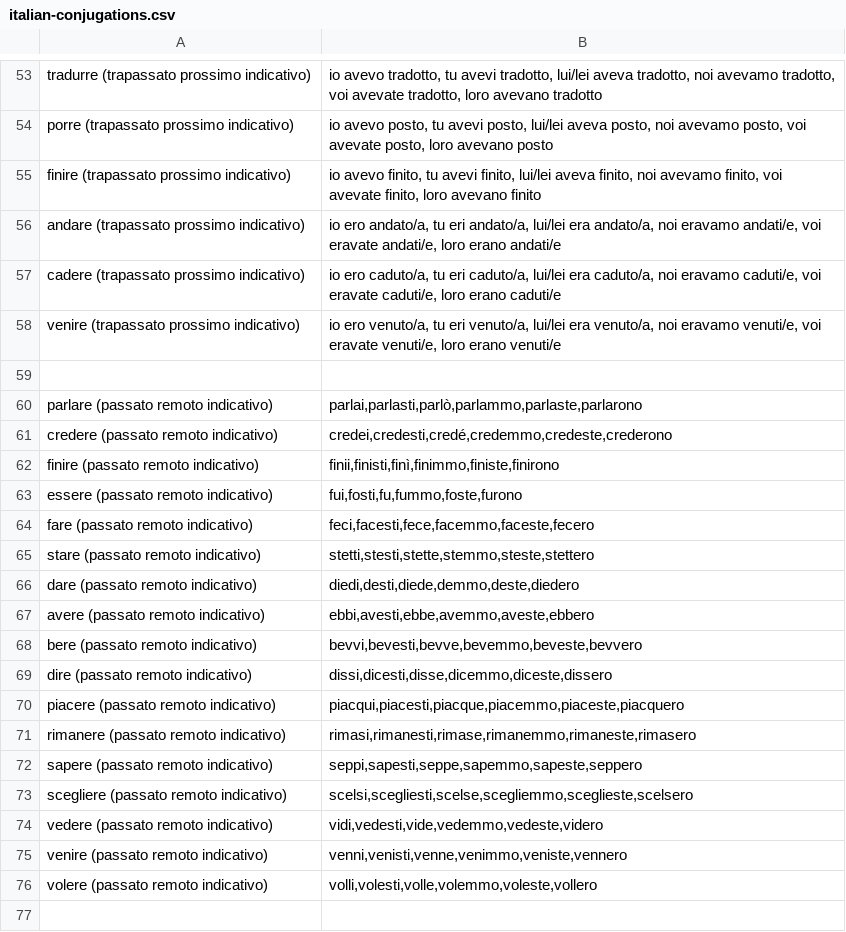
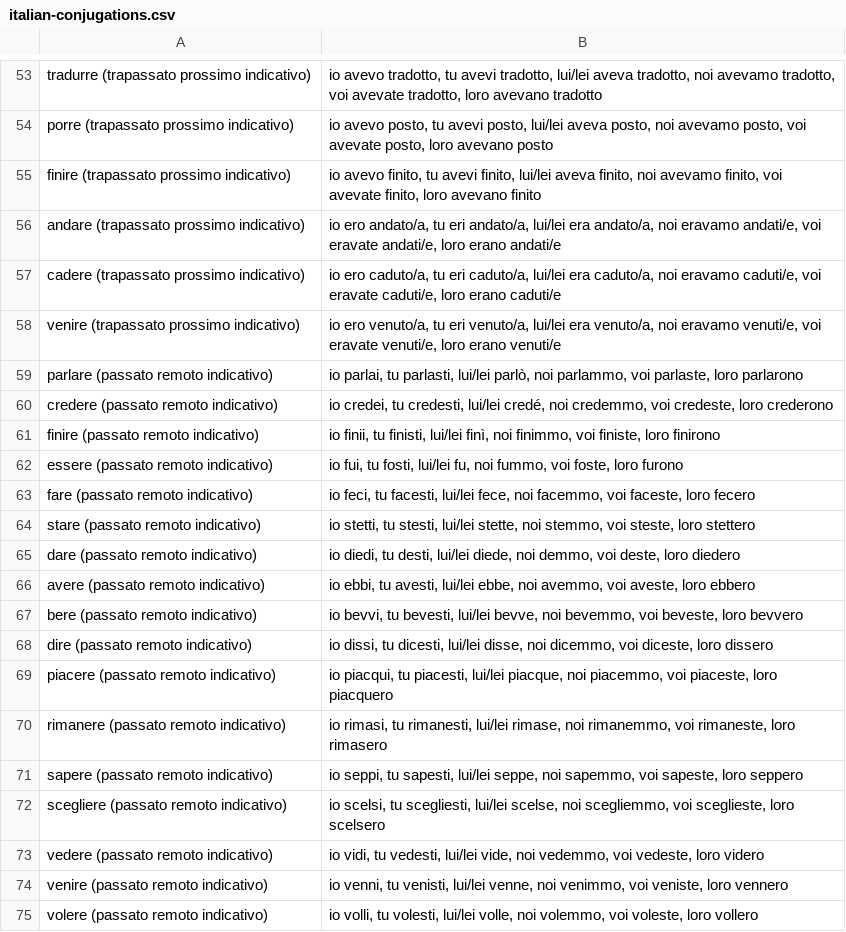
Before and after one commit to devinmiller/italian, a CSV file: flashcards/italian-conjugations.csv, drawn as a sheet; only a part is shown, gaps mark what is left out.

Commit message:
Saving passato remoto indicativo

```diff
--- a/flashcards/italian-conjugations.csv
+++ b/flashcards/italian-conjugations.csv
@@ -58,19 +58,18 @@
 "venire (trapassato prossimo indicativo)","io ero venuto/a, tu eri venuto/a, lui/lei era venuto/a, noi eravamo venuti/e, voi eravate venuti/e, loro erano venuti/e"
-
-"parlare (passato remoto indicativo)","parlai,parlasti,parlò,parlammo,parlaste,parlarono"
-"credere (passato remoto indicativo)","credei,credesti,credé,credemmo,credeste,crederono"
-"finire (passato remoto indicativo)","finii,finisti,finì,finimmo,finiste,finirono"
-"essere (passato remoto indicativo)","fui,fosti,fu,fummo,foste,furono"
-"fare (passato remoto indicativo)","feci,facesti,fece,facemmo,faceste,fecero"
-"stare (passato remoto indicativo)","stetti,stesti,stette,stemmo,steste,stettero"
-"dare (passato remoto indicativo)","diedi,desti,diede,demmo,deste,diedero"
-"avere (passato remoto indicativo)","ebbi,avesti,ebbe,avemmo,aveste,ebbero"
-"bere (passato remoto indicativo)","bevvi,bevesti,bevve,bevemmo,beveste,bevvero"
-"dire (passato remoto indicativo)","dissi,dicesti,disse,dicemmo,diceste,dissero"
-"piacere (passato remoto indicativo)","piacqui,piacesti,piacque,piacemmo,piaceste,piacquero"
-"rimanere (passato remoto indicativo)","rimasi,rimanesti,rimase,rimanemmo,rimaneste,rimasero"
-"sapere (passato remoto indicativo)","seppi,sapesti,seppe,sapemmo,sapeste,seppero"
-"scegliere (passato remoto indicativo)","scelsi,scegliesti,scelse,scegliemmo,sceglieste,scelsero"
-"vedere (passato remoto indicativo)","vidi,vedesti,vide,vedemmo,vedeste,videro"
-"venire (passato remoto indicativo)","venni,venisti,venne,venimmo,veniste,vennero"
-"volere (passato remoto indicativo)","volli,volesti,volle,volemmo,voleste,vollero"
+"parlare (passato remoto indicativo)","io parlai, tu parlasti, lui/lei parlò, noi parlammo, voi parlaste, loro parlarono"
+"credere (passato remoto indicativo)","io credei, tu credesti, lui/lei credé, noi credemmo, voi credeste, loro crederono"
+"finire (passato remoto indicativo)","io finii, tu finisti, lui/lei finì, noi finimmo, voi finiste, loro finirono"
+"essere (passato remoto indicativo)","io fui, tu fosti, lui/lei fu, noi fummo, voi foste, loro furono"
+"fare (passato remoto indicativo)","io feci, tu facesti, lui/lei fece, noi facemmo, voi faceste, loro fecero"
+"stare (passato remoto indicativo)","io stetti, tu stesti, lui/lei stette, noi stemmo, voi steste, loro stettero"
+"dare (passato remoto indicativo)","io diedi, tu desti, lui/lei diede, noi demmo, voi deste, loro diedero"
+"avere (passato remoto indicativo)","io ebbi, tu avesti, lui/lei ebbe, noi avemmo, voi aveste, loro ebbero"
+"bere (passato remoto indicativo)","io bevvi, tu bevesti, lui/lei bevve, noi bevemmo, voi beveste, loro bevvero"
+"dire (passato remoto indicativo)","io dissi, tu dicesti, lui/lei disse, noi dicemmo, voi diceste, loro dissero"
+"piacere (passato remoto indicativo)","io piacqui, tu piacesti, lui/lei piacque, noi piacemmo, voi piaceste, loro piacquero"
+"rimanere (passato remoto indicativo)","io rimasi, tu rimanesti, lui/lei rimase, noi rimanemmo, voi rimaneste, loro rimasero"
+"sapere (passato remoto indicativo)","io seppi, tu sapesti, lui/lei seppe, noi sapemmo, voi sapeste, loro seppero"
+"scegliere (passato remoto indicativo)","io scelsi, tu scegliesti, lui/lei scelse, noi scegliemmo, voi sceglieste, loro scelsero"
+"vedere (passato remoto indicativo)","io vidi, tu vedesti, lui/lei vide, noi vedemmo, voi vedeste, loro videro"
+"venire (passato remoto indicativo)","io venni, tu venisti, lui/lei venne, noi venimmo, voi veniste, loro vennero"
+"volere (passato remoto indicativo)","io volli, tu volesti, lui/lei volle, noi volemmo, voi voleste, loro vollero"
```
